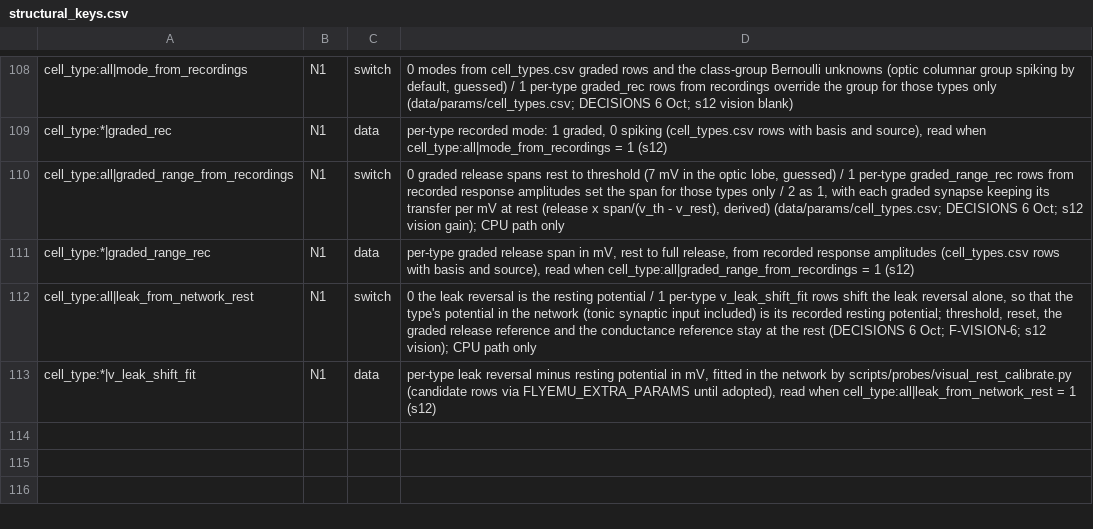
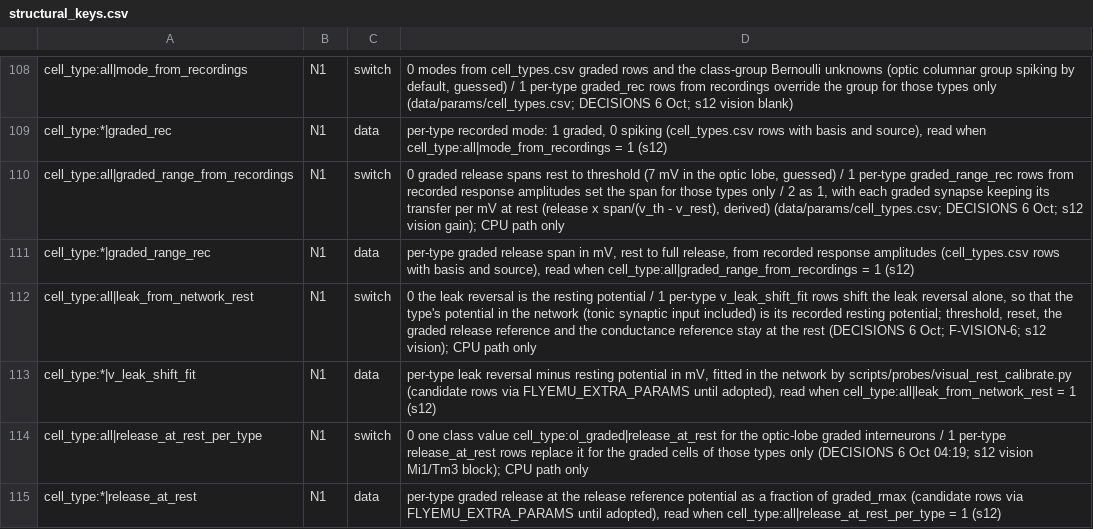
Before and after one commit to bengreff/fly-emulation, a CSV file: data/model/structural_keys.csv, drawn as a sheet; only a part is shown, gaps mark what is left out; the diff names each change by its address in the sheet, - before the commit and + after, or states it on an @@ line.

```diff
--- a/data/model/structural_keys.csv
+++ b/data/model/structural_keys.csv
+row 114: cell_type:all|release_at_rest_per_type | N1 | switch | 0 one class value cell_type:ol_graded|release_at_rest for the optic-lobe graded interneurons / 1 per-type release_at_rest rows replace it for the graded cells of those types only (DECISIONS 6 Oct 04:19; s12 vision Mi1/Tm3 block); CPU path only
+row 115: cell_type:*|release_at_rest | N1 | data | per-type graded release at the release reference potential as a fraction of graded_rmax (candidate rows via FLYEMU_EXTRA_PARAMS until adopted), read when cell_type:all|release_at_rest_per_type = 1 (s12)
```
Also changed, not shown: 4 other files.
